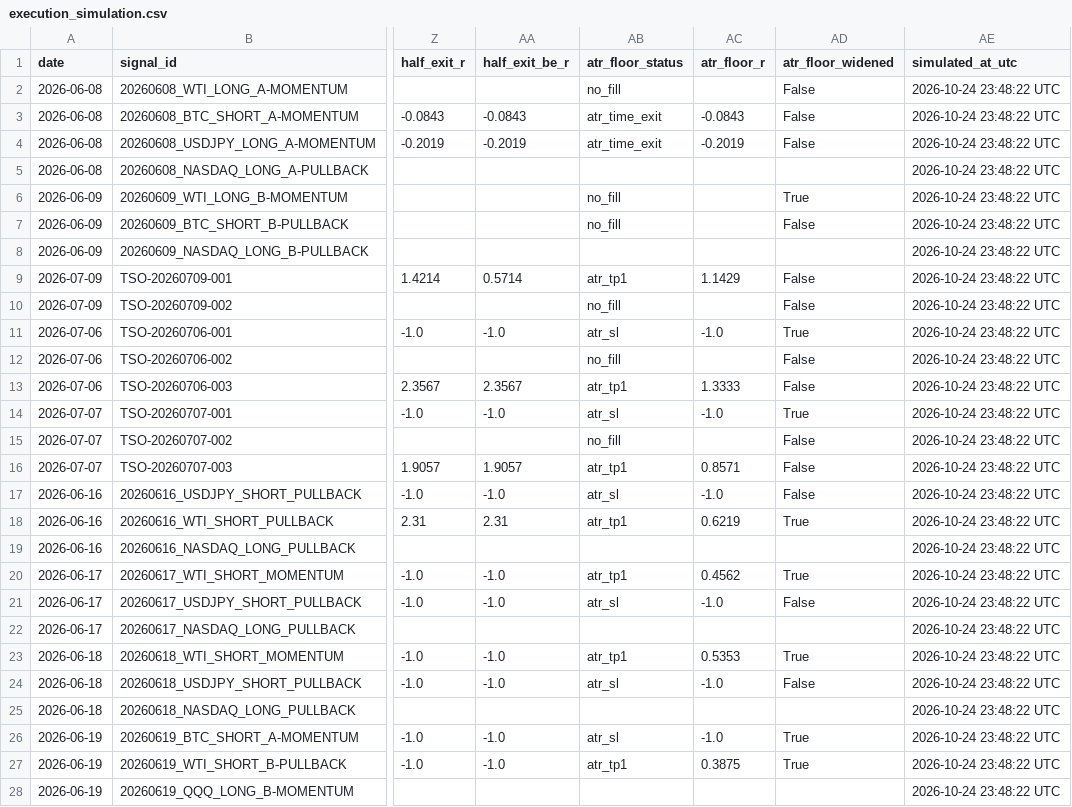
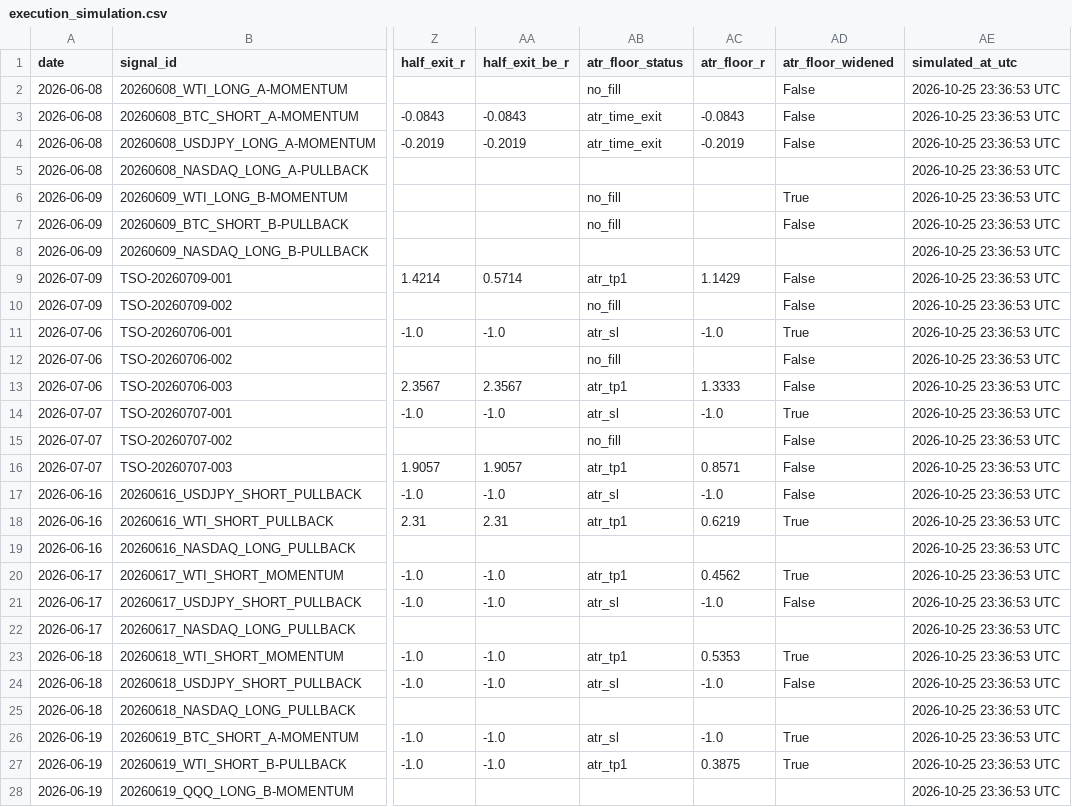
Before and after one commit to Tadaim2tk/tactical-swing-os, a CSV file: data/execution_simulation.csv, drawn as a sheet; only a part is shown, gaps mark what is left out; the diff covers the shown part only; the diff names each change by its address in the sheet, - before the commit and + after, or states it on an @@ line.

```diff
--- a/data/execution_simulation.csv
+++ b/data/execution_simulation.csv
-AE2:AE28 (simulated_at_utc): 2026-10-24 23:48:22 UTC
+AE2:AE28 (simulated_at_utc): 2026-10-25 23:36:53 UTC
```
Also changed, not shown: 151 edited cells elsewhere in this file, data/generated_signal_log.csv, data/market_context_daily.csv, 3 other files.
